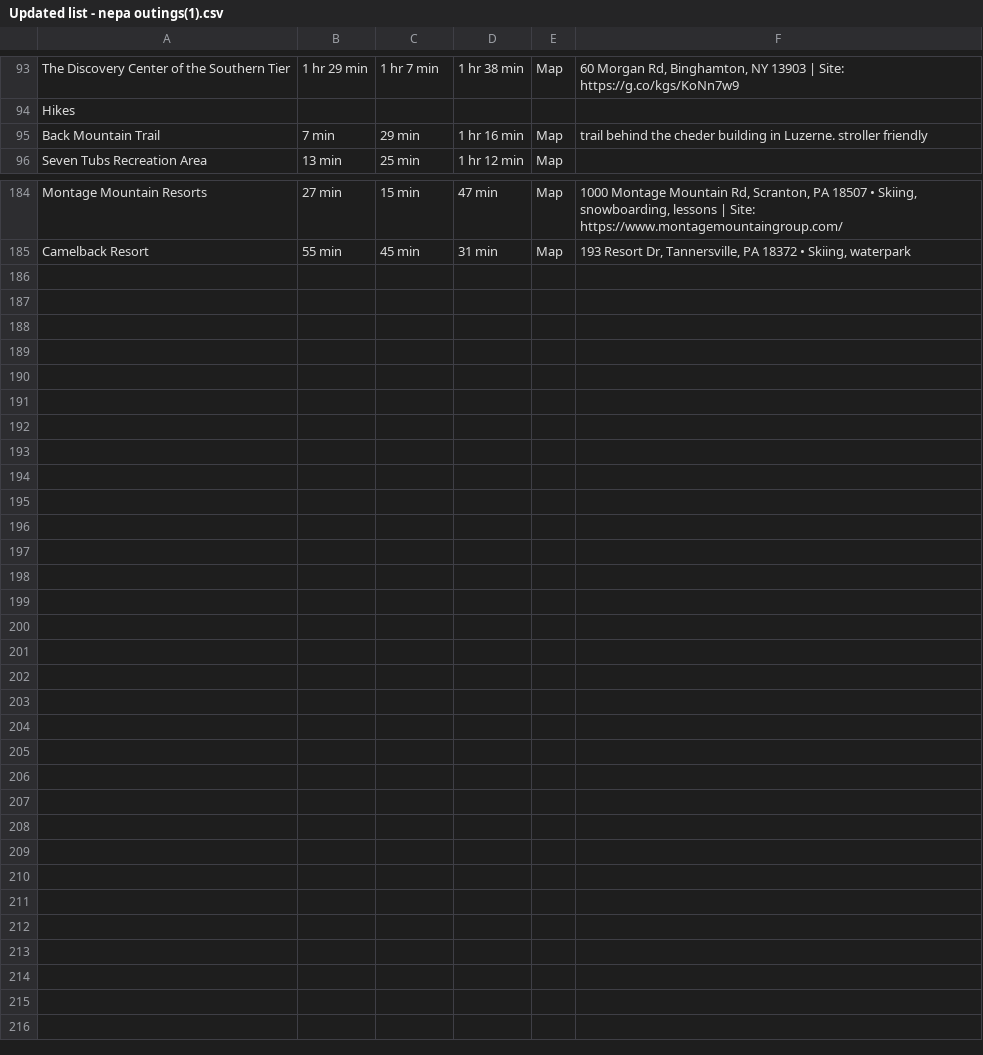
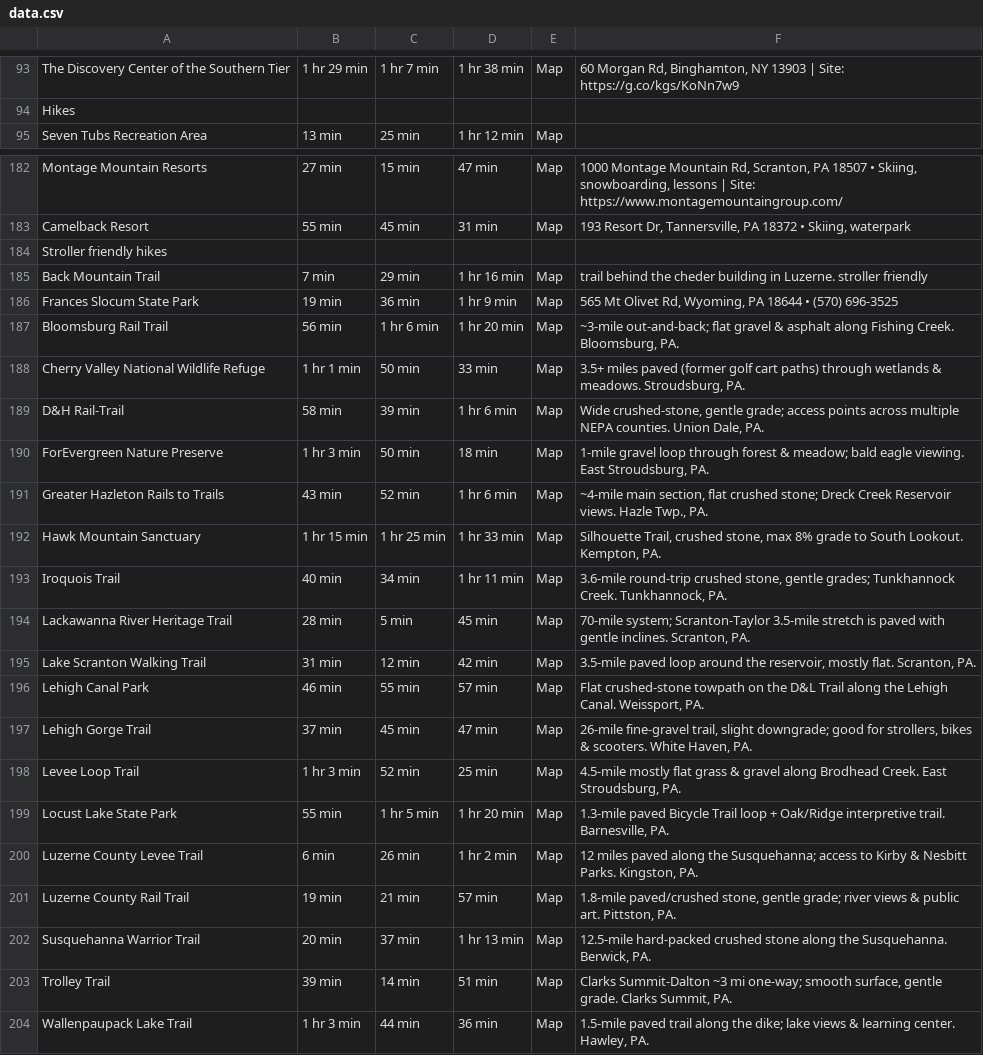
Before and after one commit to yringler/kingston-outings, a CSV file: data.csv (was Updated list - nepa outings(1).csv), drawn as a sheet; only a part is shown, gaps mark what is left out; the diff names each change by its address in the sheet, - before the commit and + after, or states it on an @@ line.

Commit message:
update data

```diff
--- a/Updated list - nepa outings(1).csv
+++ b/data.csv
+row 184: Stroller friendly hikes
@@ row 95 moved to row 185: Back Mountain Trail @@
@@ row 119 moved to row 186: Frances Slocum State Park @@
+row 187: Bloomsburg Rail Trail | 56 min | 1 hr 6 min | 1 hr 20 min | Map | ~3-mile out-and-back; flat gravel & asphalt along Fishing Creek. Bloomsburg, PA.
+row 188: Cherry Valley National Wildlife Refuge | 1 hr 1 min | 50 min | 33 min | Map | 3.5+ miles paved (former golf cart paths) through wetlands & meadows. Stroudsburg, PA.
+row 189: D&H Rail-Trail | 58 min | 39 min | 1 hr 6 min | Map | Wide crushed-stone, gentle grade; access points across multiple NEPA counties. Union Dale, PA.
+row 190: ForEvergreen Nature Preserve | 1 hr 3 min | 50 min | 18 min | Map | 1-mile gravel loop through forest & meadow; bald eagle viewing. East Stroudsburg, PA.
+row 191: Greater Hazleton Rails to Trails | 43 min | 52 min | 1 hr 6 min | Map | ~4-mile main section, flat crushed stone; Dreck Creek Reservoir views. Hazle Twp., PA.
+row 192: Hawk Mountain Sanctuary | 1 hr 15 min | 1 hr 25 min | 1 hr 33 min | Map | Silhouette Trail, crushed stone, max 8% grade to South Lookout. Kempton, PA.
+row 193: Iroquois Trail | 40 min | 34 min | 1 hr 11 min | Map | 3.6-mile round-trip crushed stone, gentle grades; Tunkhannock Creek. Tunkhannock, PA.
+row 194: Lackawanna River Heritage Trail | 28 min | 5 min | 45 min | Map | 70-mile system; Scranton-Taylor 3.5-mile stretch is paved with gentle inclines. Scranton, PA.
+row 195: Lake Scranton Walking Trail | 31 min | 12 min | 42 min | Map | 3.5-mile paved loop around the reservoir, mostly flat. Scranton, PA.
+row 196: Lehigh Canal Park | 46 min | 55 min | 57 min | Map | Flat crushed-stone towpath on the D&L Trail along the Lehigh Canal. Weissport, PA.
+row 197: Lehigh Gorge Trail | 37 min | 45 min | 47 min | Map | 26-mile fine-gravel trail, slight downgrade; good for strollers, bikes & scooters. White Haven, PA.
+row 198: Levee Loop Trail | 1 hr 3 min | 52 min | 25 min | Map | 4.5-mile mostly flat grass & gravel along Brodhead Creek. East Stroudsburg, PA.
+row 199: Locust Lake State Park | 55 min | 1 hr 5 min | 1 hr 20 min | Map | 1.3-mile paved Bicycle Trail loop + Oak/Ridge interpretive trail. Barnesville, PA.
+row 200: Luzerne County Levee Trail | 6 min | 26 min | 1 hr 2 min | Map | 12 miles paved along the Susquehanna; access to Kirby & Nesbitt Parks. Kingston, PA.
+row 201: Luzerne County Rail Trail | 19 min | 21 min | 57 min | Map | 1.8-mile paved/crushed stone, gentle grade; river views & public art. Pittston, PA.
+row 202: Susquehanna Warrior Trail | 20 min | 37 min | 1 hr 13 min | Map | 12.5-mile hard-packed crushed stone along the Susquehanna. Berwick, PA.
+row 203: Trolley Trail | 39 min | 14 min | 51 min | Map | Clarks Summit-Dalton ~3 mi one-way; smooth surface, gentle grade. Clarks Summit, PA.
+row 204: Wallenpaupack Lake Trail | 1 hr 3 min | 44 min | 36 min | Map | 1.5-mile paved trail along the dike; lake views & learning center. Hawley, PA.
```
Also changed, not shown: 2 other files.
